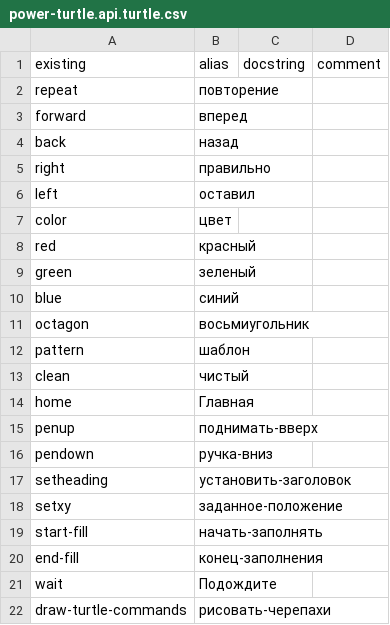
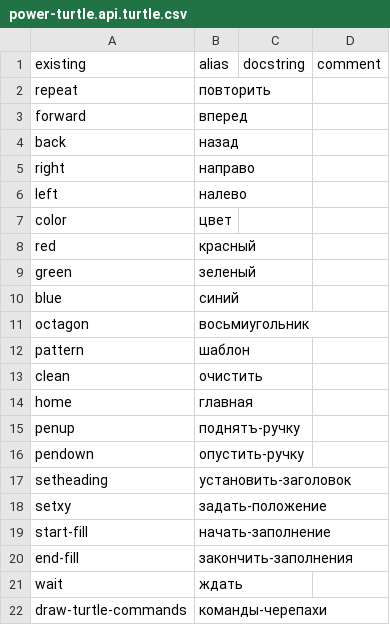
Before and after one commit to timothypratley/power-turtle, a CSV file: translations/ru/power-turtle.api.turtle.csv, drawn as a sheet.

Commit message:
Russian translation updates

```diff
--- a/translations/ru/power-turtle.api.turtle.csv
+++ b/translations/ru/power-turtle.api.turtle.csv
@@ -1,7 +1,7 @@
 existing,alias,docstring,comment
-repeat,повторение
+repeat,повторить
 forward,вперед
 back,назад
-right,правильно
-left,оставил
+right,направо
+left,налево
 color,цвет
@@ -12,11 +12,11 @@ octagon,восьмиугольник
 pattern,шаблон
-clean,чистый
-home,Главная
-penup,поднимать-вверх
-pendown,ручка-вниз
+clean,очистить
+home,главная
+penup,поднятъ-ручку
+pendown,опустить-ручку
 setheading,установить-заголовок
-setxy,заданное-положение
-start-fill,начать-заполнять
-end-fill,конец-заполнения
-wait,Подождите
-draw-turtle-commands,рисовать-черепахи
+setxy,задать-положение
+start-fill,начать-заполнение
+end-fill,закончить-заполнения
+wait,ждать
+draw-turtle-commands,команды-черепахи
```
